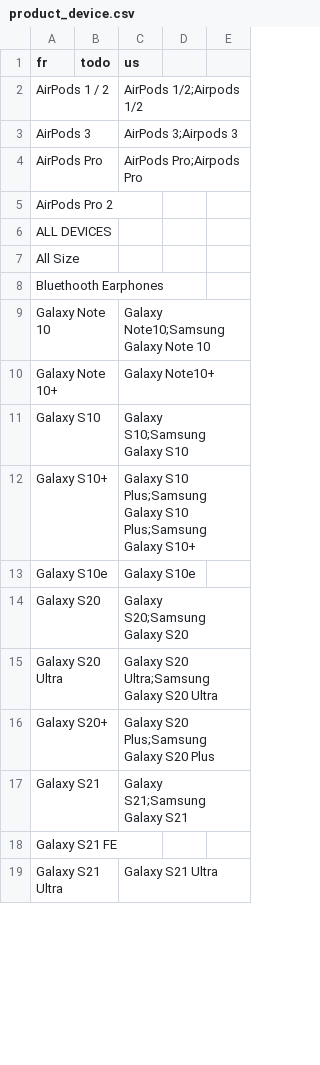
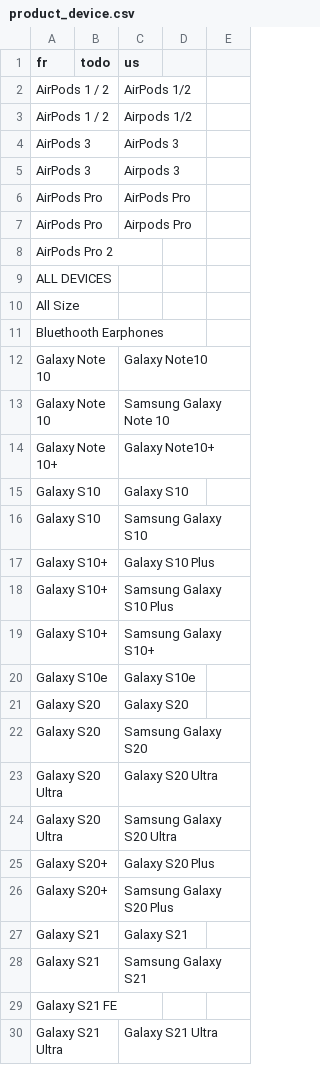
Before and after one commit to cg-mobile-paris/odoo, a CSV file: scripts/product_device.csv, drawn as a sheet; only a part is shown; the diff covers the shown part only.

```diff
--- a/scripts/product_device.csv
+++ b/scripts/product_device.csv
@@ -1,5 +1,8 @@
 fr,todo,us
-AirPods 1 / 2,,AirPods 1/2;Airpods 1/2
-AirPods 3,,AirPods 3;Airpods 3
-AirPods Pro,,AirPods Pro;Airpods Pro
+AirPods 1 / 2,,AirPods 1/2
+AirPods 1 / 2,,Airpods 1/2
+AirPods 3,,AirPods 3
+AirPods 3,,Airpods 3
+AirPods Pro,,AirPods Pro
+AirPods Pro,,Airpods Pro
 AirPods Pro 2,,
@@ -8,11 +11,19 @@ All Size,,
 Bluethooth Earphones,,
-Galaxy Note 10,,Galaxy Note10;Samsung Galaxy Note 10
+Galaxy Note 10,,Galaxy Note10
+Galaxy Note 10,,Samsung Galaxy Note 10
 Galaxy Note 10+,,Galaxy Note10+
-Galaxy S10,,Galaxy S10;Samsung Galaxy S10
-Galaxy S10+,,Galaxy S10 Plus;Samsung Galaxy S10 Plus;Samsung Galaxy S10+
+Galaxy S10,,Galaxy S10
+Galaxy S10,,Samsung Galaxy S10
+Galaxy S10+,,Galaxy S10 Plus
+Galaxy S10+,,Samsung Galaxy S10 Plus
+Galaxy S10+,,Samsung Galaxy S10+
 Galaxy S10e,,Galaxy S10e
-Galaxy S20,,Galaxy S20;Samsung Galaxy S20
-Galaxy S20 Ultra,,Galaxy S20 Ultra;Samsung Galaxy S20 Ultra
-Galaxy S20+,,Galaxy S20 Plus;Samsung Galaxy S20 Plus
-Galaxy S21,,Galaxy S21;Samsung Galaxy S21
+Galaxy S20,,Galaxy S20
+Galaxy S20,,Samsung Galaxy S20
+Galaxy S20 Ultra,,Galaxy S20 Ultra
+Galaxy S20 Ultra,,Samsung Galaxy S20 Ultra
+Galaxy S20+,,Galaxy S20 Plus
+Galaxy S20+,,Samsung Galaxy S20 Plus
+Galaxy S21,,Galaxy S21
+Galaxy S21,,Samsung Galaxy S21
 Galaxy S21 FE,,
```
Also changed, not shown: 13 added rows, 1 removed row and 12 edited cells elsewhere in this file, scripts/product_color.csv, scripts/product_form.csv, 2 other files.
